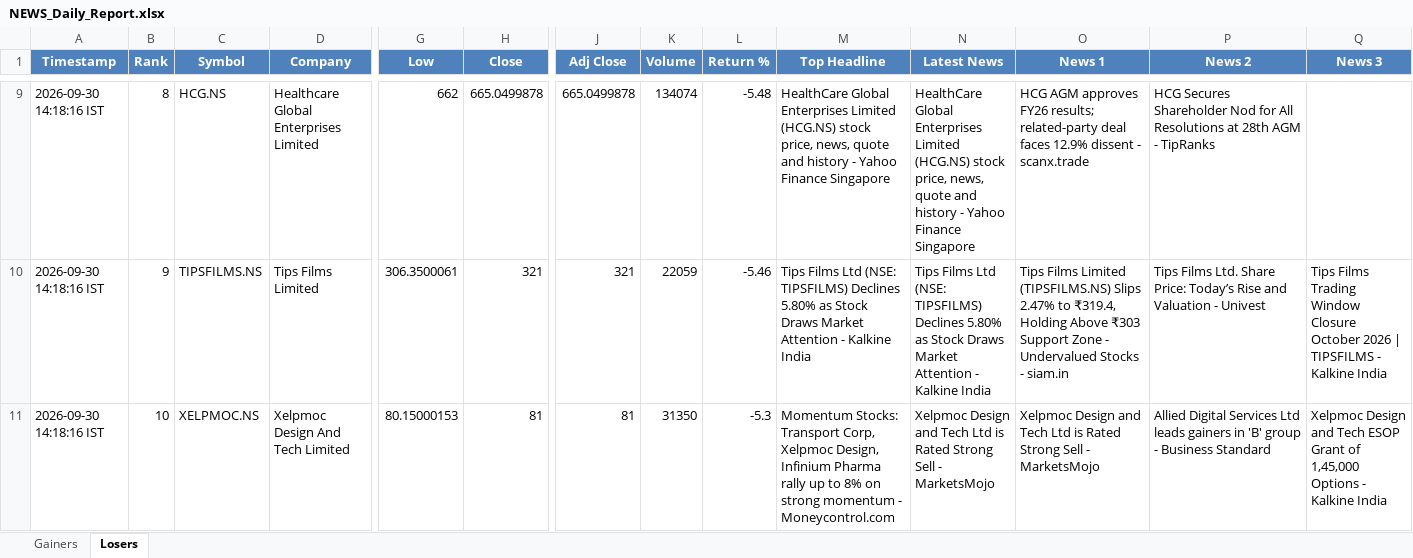
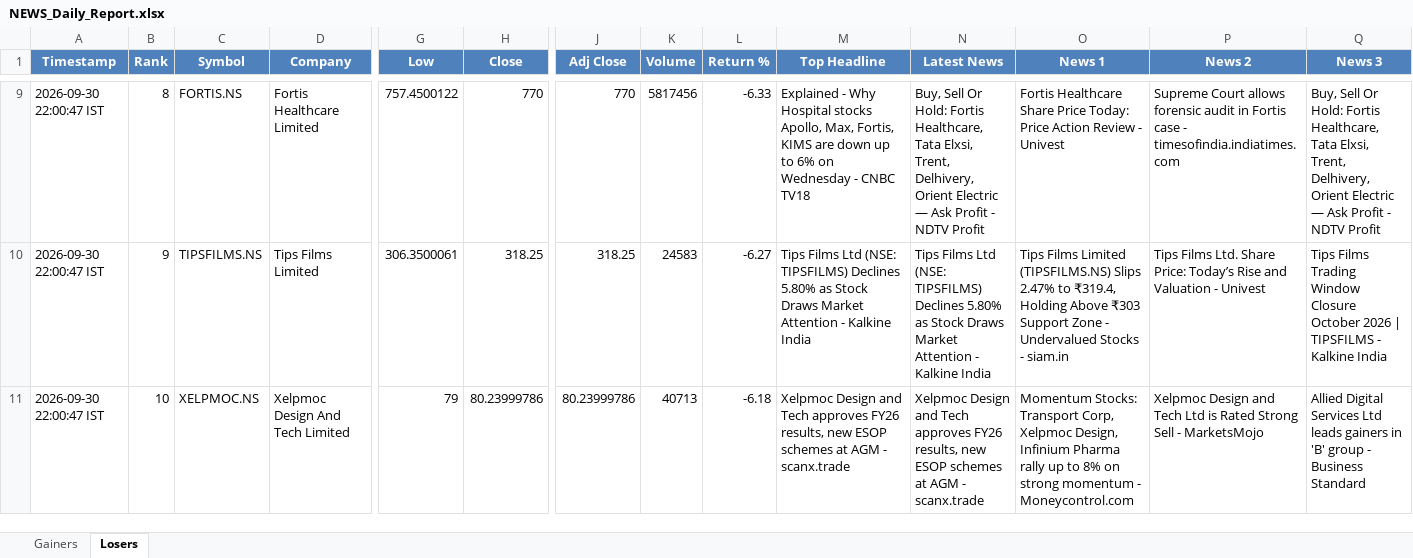
Before and after one commit to PavanSaiNekkala/News_Dividend_Fetcher, an Excel workbook: NEWS_Daily_Report/output/latest/NEWS_Daily_Report.xlsx, sheet Losers, drawn as a sheet; only a part is shown, gaps mark what is left out; values as stored, in another font and other column widths than the file's, no borders; the diff covers the shown part only; the diff names each change by its address in the sheet, - before the commit and + after, or states it on an @@ line.

```diff
--- a/NEWS_Daily_Report/output/latest/NEWS_Daily_Report.xlsx (sheet Losers)
+++ b/NEWS_Daily_Report/output/latest/NEWS_Daily_Report.xlsx (sheet Losers)
-A9:A11 (Timestamp): 2026-09-30 14:18:16 IST
+A9:A11 (Timestamp): 2026-09-30 22:00:47 IST
-C9 (Symbol): HCG.NS
+C9 (Symbol): FORTIS.NS
-D9 (Company): Healthcare Global Enterprises Limited
+D9 (Company): Fortis Healthcare Limited
-G9 (Low): 662
+G9 (Low): 757.4500122
-H9 (Close): 665.0499878
+H9 (Close): 770
-J9 (Adj Close): 665.0499878
+J9 (Adj Close): 770
-K9 (Volume): 134074
+K9 (Volume): 5817456
-L9 (Return %): -5.48
+L9 (Return %): -6.33
-M9 (Top Headline): HealthCare Global Enterprises Limited (HCG.NS) stock price, news, quote and history - Yahoo Finance Singapore
+M9 (Top Headline): Explained - Why Hospital stocks Apollo, Max, Fortis, KIMS are down up to 6% on Wednesday - CNBC TV18
-N9 (Latest News): HealthCare Global Enterprises Limited (HCG.NS) stock price, news, quote and history - Yahoo Finance Singapore
+N9 (Latest News): Buy, Sell Or Hold: Fortis Healthcare, Tata Elxsi, Trent, Delhivery, Orient Electric — Ask Profit - NDTV Profit
-O9 (News 1): HCG AGM approves FY26 results; related-party deal faces 12.9% dissent - scanx.trade
+O9 (News 1): Fortis Healthcare Share Price Today: Price Action Review - Univest
-P9 (News 2): HCG Secures Shareholder Nod for All Resolutions at 28th AGM - TipRanks
+P9 (News 2): Supreme Court allows forensic audit in Fortis case - timesofindia.indiatimes.com
-Q9 (News 3): (empty)
+Q9 (News 3): Buy, Sell Or Hold: Fortis Healthcare, Tata Elxsi, Trent, Delhivery, Orient Electric — Ask Profit - NDTV Profit
-H10 (Close): 321
+H10 (Close): 318.25
-J10 (Adj Close): 321
+J10 (Adj Close): 318.25
-K10 (Volume): 22059
+K10 (Volume): 24583
-L10 (Return %): -5.46
+L10 (Return %): -6.27
-G11 (Low): 80.15000153
+G11 (Low): 79
-H11 (Close): 81
+H11 (Close): 80.23999786
-J11 (Adj Close): 81
+J11 (Adj Close): 80.23999786
-K11 (Volume): 31350
+K11 (Volume): 40713
-L11 (Return %): -5.3
+L11 (Return %): -6.18
-M11 (Top Headline): Momentum Stocks: Transport Corp, Xelpmoc Design, Infinium Pharma rally up to 8% on strong momentum - Moneycontrol.com
+M11 (Top Headline): Xelpmoc Design and Tech approves FY26 results, new ESOP schemes at AGM - scanx.trade
-N11 (Latest News): …and Tech Ltd is Rated Strong Sell - MarketsMojo
+N11 (Latest News): …and Tech approves FY26 results, new ESOP schemes at AGM - scanx.trade
-O11 (News 1): Xelpmoc Design and Tech Ltd is Rated Strong Sell - MarketsMojo
+O11 (News 1): Momentum Stocks: Transport Corp, Xelpmoc Design, Infinium Pharma rally up to 8% on strong momentum - Moneycontrol.com
-P11 (News 2): Allied Digital Services Ltd leads gainers in 'B' group - Business Standard
+P11 (News 2): Xelpmoc Design and Tech Ltd is Rated Strong Sell - MarketsMojo
-Q11 (News 3): Xelpmoc Design and Tech ESOP Grant of 1,45,000 Options - Kalkine India
+Q11 (News 3): Allied Digital Services Ltd leads gainers in 'B' group - Business Standard
```
Also changed, not shown: 260 edited cells elsewhere in this sheet, sheet Gainers, NEWS_Daily_Report/output/history/NEWS_Daily_Report_History.xlsx.
